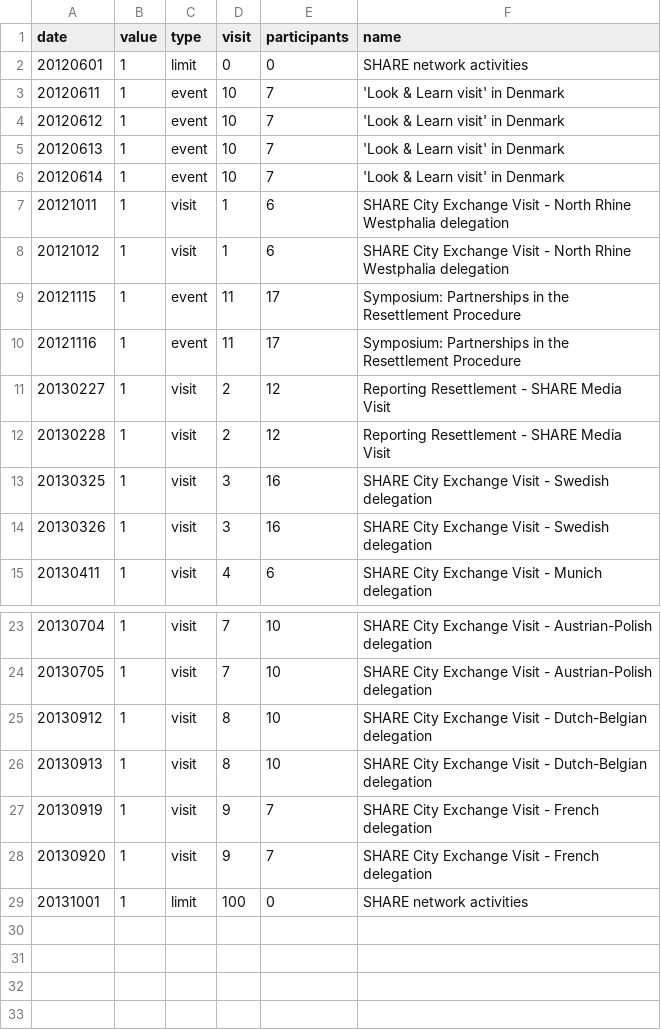
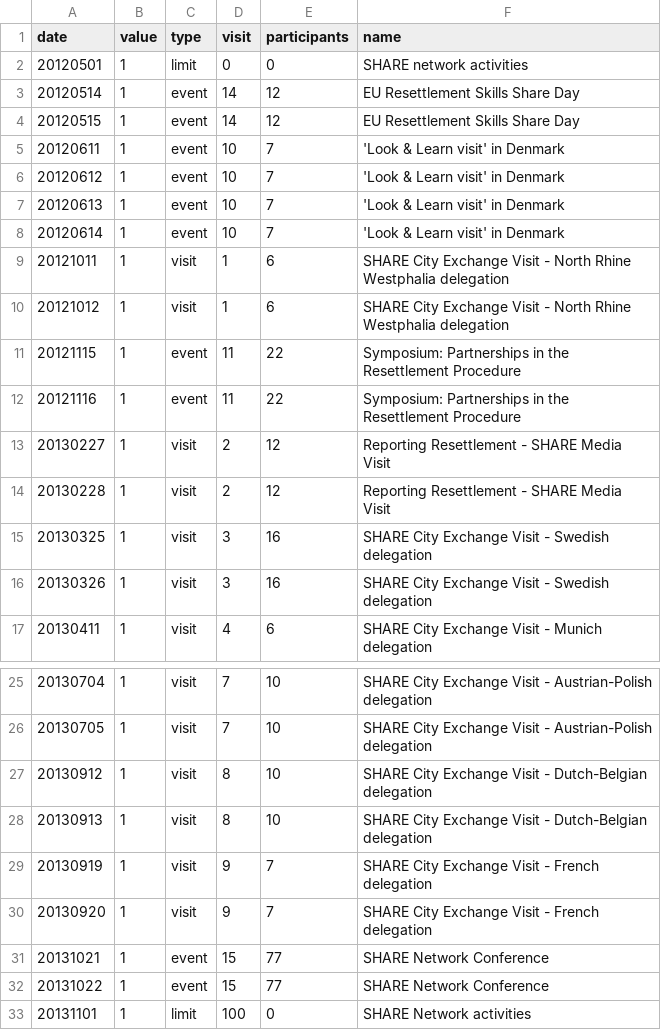
Before and after one commit to tttp/shareviz, a CSV file: timeline.csv, drawn as a sheet; only a part is shown, gaps mark what is left out.

```diff
--- a/timeline.csv
+++ b/timeline.csv
@@ -1,3 +1,5 @@
 date,value,type,visit,participants,name
-20120601,1,limit,0,0,SHARE network activities
+20120501,1,limit,0,0,SHARE network activities
+20120514,1,event,14,12,EU Resettlement Skills Share Day
+20120515,1,event,14,12,EU Resettlement Skills Share Day
 20120611,1,event,10,7,'Look & Learn visit' in Denmark
@@ -8,4 +10,4 @@ date,value,type,visit,participants,name
 20121012,1,visit,1,6,SHARE City Exchange Visit - North Rhine Westphalia delegation
-20121115,1,event,11,17,Symposium: Partnerships in the Resettlement Procedure
-20121116,1,event,11,17,Symposium: Partnerships in the Resettlement Procedure
+20121115,1,event,11,22,Symposium: Partnerships in the Resettlement Procedure
+20121116,1,event,11,22,Symposium: Partnerships in the Resettlement Procedure
 20130227,1,visit,2,12,Reporting Resettlement - SHARE Media Visit
@@ -28,2 +30,4 @@ date,value,type,visit,participants,name
 20130920,1,visit,9,7,SHARE City Exchange Visit - French delegation
-20131001,1,limit,100,0,SHARE network activities
+20131021,1,event,15,77,SHARE Network Conference
+20131022,1,event,15,77,SHARE Network Conference
+20131101,1,limit,100,0,SHARE Network activities
```
Also changed, not shown: flows.csv, nodes.csv, 2 other files.
